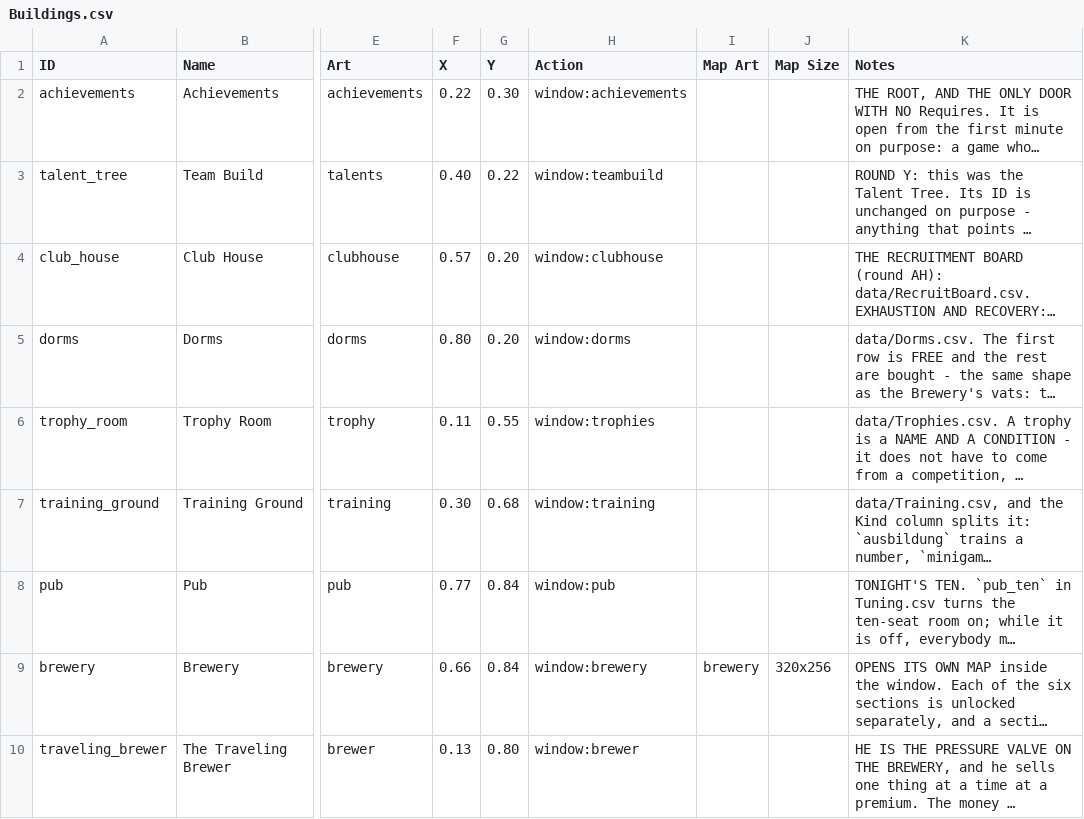
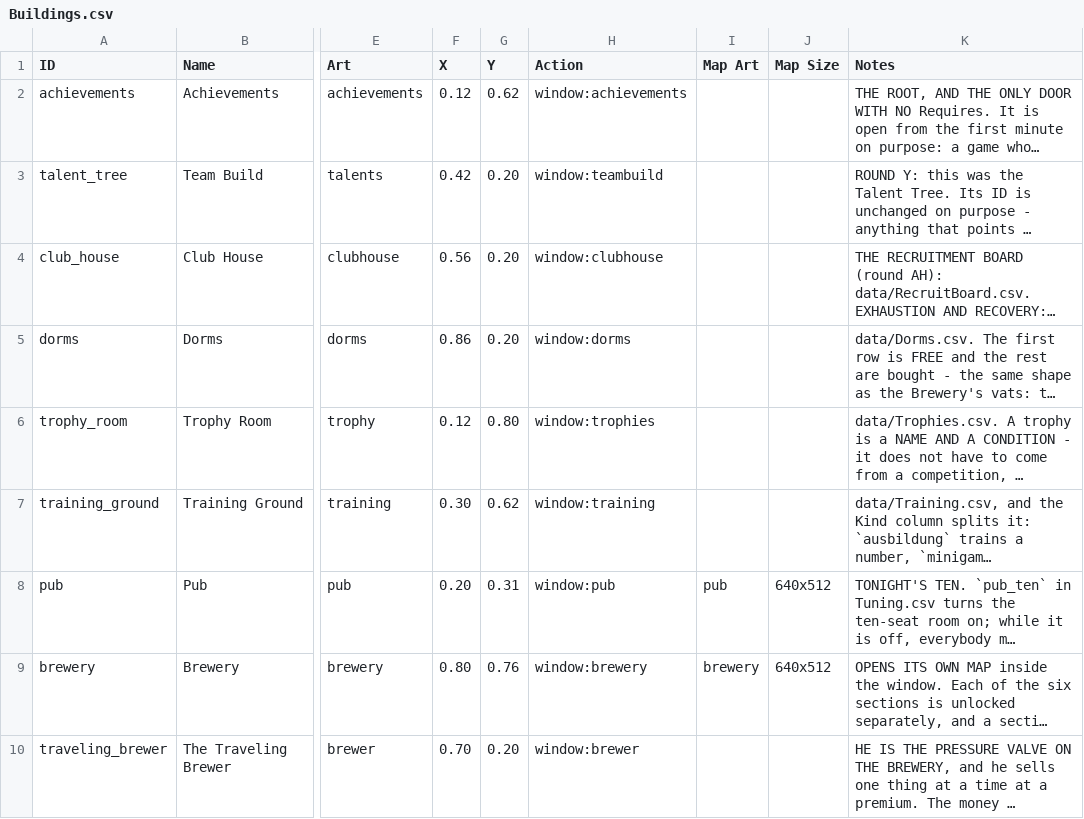
Before and after one commit to SchwartzAnthony/project_sb, a CSV file: data/Buildings.csv, drawn as a sheet; only a part is shown, gaps mark what is left out; long unchanged cells end in …; the diff names each change by its address in the sheet, - before the commit and + after, or states it on an @@ line.

```diff
--- a/data/Buildings.csv
+++ b/data/Buildings.csv
-F2 (X): 0.22
+F2 (X): 0.12
-G2 (Y): 0.30
+G2 (Y): 0.62
-F3 (X): 0.40
+F3 (X): 0.42
-G3 (Y): 0.22
+G3 (Y): 0.20
-F4 (X): 0.57
+F4 (X): 0.56
-F5 (X): 0.80
+F5 (X): 0.86
-F6 (X): 0.11
+F6 (X): 0.12
-G6 (Y): 0.55
+G6 (Y): 0.80
-G7 (Y): 0.68
+G7 (Y): 0.62
-F8 (X): 0.77
+F8 (X): 0.20
-G8 (Y): 0.84
+G8 (Y): 0.31
-I8 (Map Art): (empty)
+I8 (Map Art): pub
-J8 (Map Size): (empty)
+J8 (Map Size): 640x512
-F9 (X): 0.66
+F9 (X): 0.80
-G9 (Y): 0.84
+G9 (Y): 0.76
-J9 (Map Size): 320x256
+J9 (Map Size): 640x512
-F10 (X): 0.13
+F10 (X): 0.70
-G10 (Y): 0.80
+G10 (Y): 0.20
```
Also changed, not shown: data/Questions.csv, data/Tuning.csv, 11 other files.
